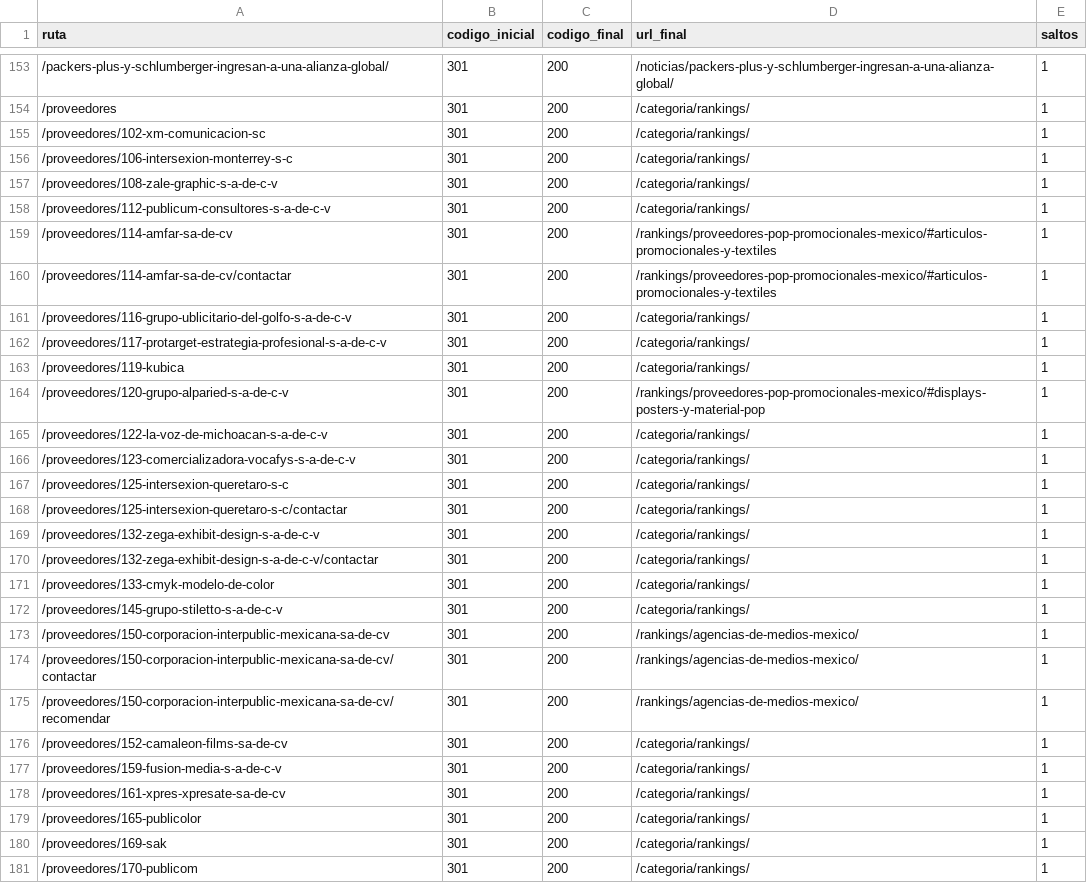
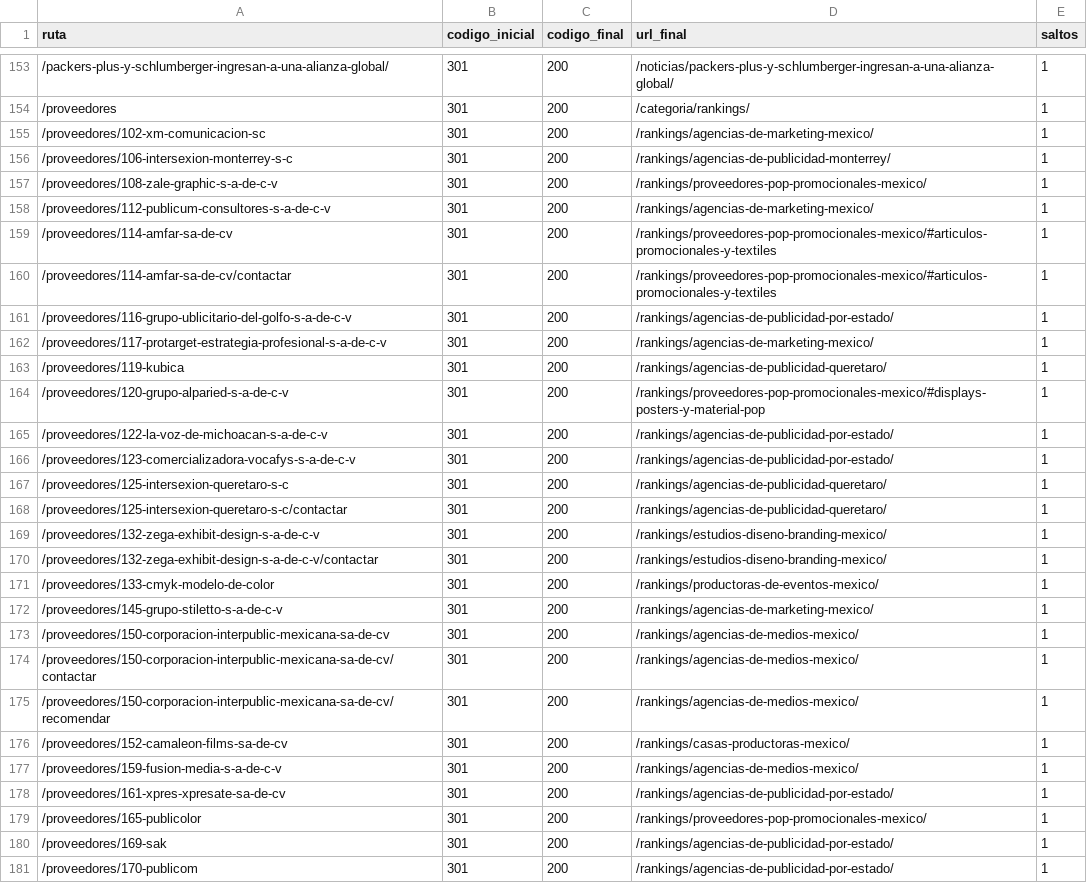
Before and after one commit to fernandomtzamx/publi20-contenido, a CSV file: registro/urls-revision.csv, drawn as a sheet; only a part is shown, gaps mark what is left out; the diff covers the shown part only.

```diff
--- a/registro/urls-revision.csv
+++ b/registro/urls-revision.csv
@@ -154,20 +154,20 @@ ruta,codigo_inicial,codigo_final,url_final,saltos
 /proveedores,301,200,/categoria/rankings/,1
-/proveedores/102-xm-comunicacion-sc,301,200,/categoria/rankings/,1
-/proveedores/106-intersexion-monterrey-s-c,301,200,/categoria/rankings/,1
-/proveedores/108-zale-graphic-s-a-de-c-v,301,200,/categoria/rankings/,1
-/proveedores/112-publicum-consultores-s-a-de-c-v,301,200,/categoria/rankings/,1
+/proveedores/102-xm-comunicacion-sc,301,200,/rankings/agencias-de-marketing-mexico/,1
+/proveedores/106-intersexion-monterrey-s-c,301,200,/rankings/agencias-de-publicidad-monterrey/,1
+/proveedores/108-zale-graphic-s-a-de-c-v,301,200,/rankings/proveedores-pop-promocionales-mexico/,1
+/proveedores/112-publicum-consultores-s-a-de-c-v,301,200,/rankings/agencias-de-marketing-mexico/,1
 /proveedores/114-amfar-sa-de-cv,301,200,/rankings/proveedores-pop-promocionales-mexico/#articulos-promocionales-y-textiles,1
 /proveedores/114-amfar-sa-de-cv/contactar,301,200,/rankings/proveedores-pop-promocionales-mexico/#articulos-promocionales-y-textiles,1
-/proveedores/116-grupo-ublicitario-del-golfo-s-a-de-c-v,301,200,/categoria/rankings/,1
-/proveedores/117-protarget-estrategia-profesional-s-a-de-c-v,301,200,/categoria/rankings/,1
-/proveedores/119-kubica,301,200,/categoria/rankings/,1
+/proveedores/116-grupo-ublicitario-del-golfo-s-a-de-c-v,301,200,/rankings/agencias-de-publicidad-por-estado/,1
+/proveedores/117-protarget-estrategia-profesional-s-a-de-c-v,301,200,/rankings/agencias-de-marketing-mexico/,1
+/proveedores/119-kubica,301,200,/rankings/agencias-de-publicidad-queretaro/,1
 /proveedores/120-grupo-alparied-s-a-de-c-v,301,200,/rankings/proveedores-pop-promocionales-mexico/#displays-posters-y-material-pop,1
-/proveedores/122-la-voz-de-michoacan-s-a-de-c-v,301,200,/categoria/rankings/,1
-/proveedores/123-comercializadora-vocafys-s-a-de-c-v,301,200,/categoria/rankings/,1
-/proveedores/125-intersexion-queretaro-s-c,301,200,/categoria/rankings/,1
-/proveedores/125-intersexion-queretaro-s-c/contactar,301,200,/categoria/rankings/,1
-/proveedores/132-zega-exhibit-design-s-a-de-c-v,301,200,/categoria/rankings/,1
-/proveedores/132-zega-exhibit-design-s-a-de-c-v/contactar,301,200,/categoria/rankings/,1
-/proveedores/133-cmyk-modelo-de-color,301,200,/categoria/rankings/,1
-/proveedores/145-grupo-stiletto-s-a-de-c-v,301,200,/categoria/rankings/,1
+/proveedores/122-la-voz-de-michoacan-s-a-de-c-v,301,200,/rankings/agencias-de-publicidad-por-estado/,1
+/proveedores/123-comercializadora-vocafys-s-a-de-c-v,301,200,/rankings/agencias-de-publicidad-por-estado/,1
+/proveedores/125-intersexion-queretaro-s-c,301,200,/rankings/agencias-de-publicidad-queretaro/,1
+/proveedores/125-intersexion-queretaro-s-c/contactar,301,200,/rankings/agencias-de-publicidad-queretaro/,1
+/proveedores/132-zega-exhibit-design-s-a-de-c-v,301,200,/rankings/estudios-diseno-branding-mexico/,1
+/proveedores/132-zega-exhibit-design-s-a-de-c-v/contactar,301,200,/rankings/estudios-diseno-branding-mexico/,1
+/proveedores/133-cmyk-modelo-de-color,301,200,/rankings/productoras-de-eventos-mexico/,1
+/proveedores/145-grupo-stiletto-s-a-de-c-v,301,200,/rankings/agencias-de-marketing-mexico/,1
 /proveedores/150-corporacion-interpublic-mexicana-sa-de-cv,301,200,/rankings/agencias-de-medios-mexico/,1
@@ -175,7 +175,7 @@ ruta,codigo_inicial,codigo_final,url_final,saltos
 /proveedores/150-corporacion-interpublic-mexicana-sa-de-cv/recomendar,301,200,/rankings/agencias-de-medios-mexico/,1
-/proveedores/152-camaleon-films-sa-de-cv,301,200,/categoria/rankings/,1
-/proveedores/159-fusion-media-s-a-de-c-v,301,200,/categoria/rankings/,1
-/proveedores/161-xpres-xpresate-sa-de-cv,301,200,/categoria/rankings/,1
-/proveedores/165-publicolor,301,200,/categoria/rankings/,1
-/proveedores/169-sak,301,200,/categoria/rankings/,1
-/proveedores/170-publicom,301,200,/categoria/rankings/,1
+/proveedores/152-camaleon-films-sa-de-cv,301,200,/rankings/casas-productoras-mexico/,1
+/proveedores/159-fusion-media-s-a-de-c-v,301,200,/rankings/agencias-de-medios-mexico/,1
+/proveedores/161-xpres-xpresate-sa-de-cv,301,200,/rankings/agencias-de-publicidad-por-estado/,1
+/proveedores/165-publicolor,301,200,/rankings/proveedores-pop-promocionales-mexico/,1
+/proveedores/169-sak,301,200,/rankings/agencias-de-publicidad-por-estado/,1
+/proveedores/170-publicom,301,200,/rankings/agencias-de-publicidad-por-estado/,1
```
Also changed, not shown: 120 edited cells elsewhere in this file, 1 other file.
